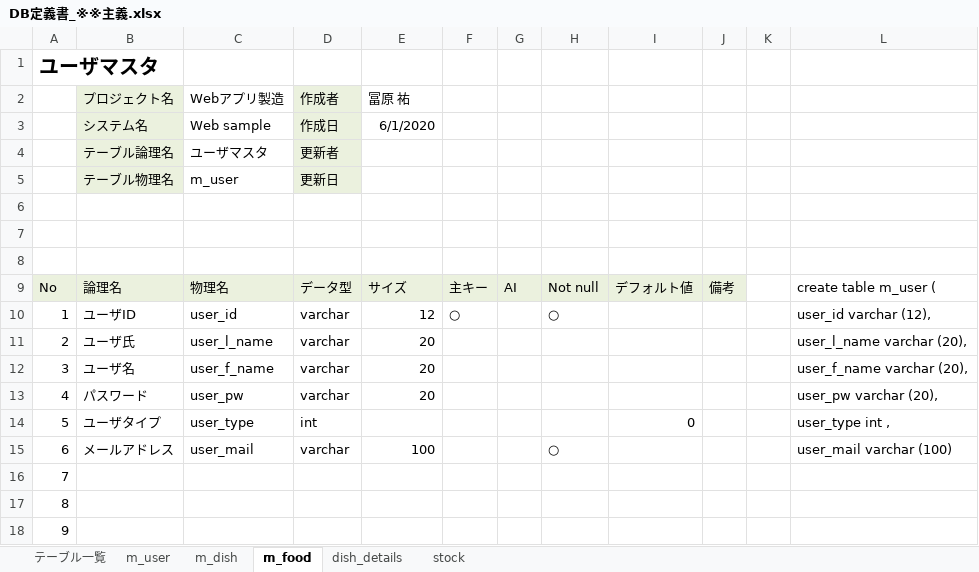
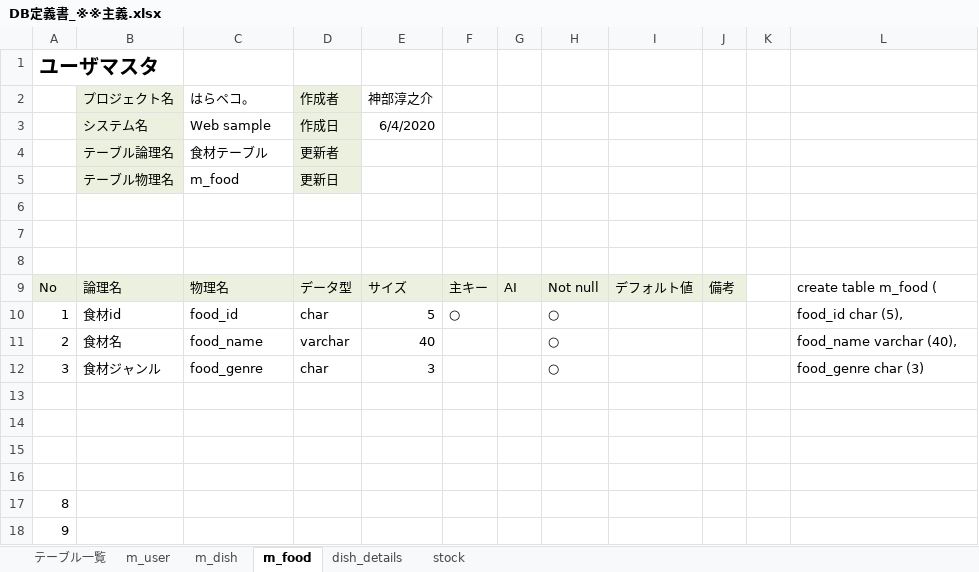
Before and after one commit to DOJO-2021/D-5, an Excel workbook: documents/DB定義書_※※主義.xlsx, sheet m_food, drawn as a sheet; only a part is shown; values as stored, in another font and other column widths than the file's, no borders; removed rows and columns are numbered as before the commit, all else as after; the diff names each change by its address in the sheet, - before the commit and + after, or states it on an @@ line.

```diff
--- a/documents/DB定義書_※※主義.xlsx (sheet m_food)
+++ b/documents/DB定義書_※※主義.xlsx (sheet m_food)
-C2: Webアプリ製造
+C2: はらペコ。
-E2: 冨原 祐
+E2: 神部淳之介
-E3 (神部淳之介): 6/1/2020
+E3 (神部淳之介): 6/4/2020
-C4 (はらペコ。): ユーザマスタ
+C4 (はらペコ。): 食材テーブル
-C5 (はらペコ。): m_user
+C5 (はらペコ。): m_food
-L9: create table m_user (
+L9: create table m_food (
-B10 (プロジェクト名): ユーザID
+B10 (プロジェクト名): 食材id
-C10 (はらペコ。): user_id
+C10 (はらペコ。): food_id
-D10 (作成者): varchar
+D10 (作成者): char
-E10 (神部淳之介): 12
+E10 (神部淳之介): 5
-L10: user_id varchar (12),
+L10: food_id char (5),
-B11 (プロジェクト名): ユーザ氏
+B11 (プロジェクト名): 食材名
-C11 (はらペコ。): user_l_name
+C11 (はらペコ。): food_name
-E11 (神部淳之介): 20
+E11 (神部淳之介): 40
-H11: (empty)
+H11: ○
-L11: user_l_name varchar (20),
+L11: food_name varchar (40),
-row 12: 3 | ユーザ名 | user_f_name | varchar | 20 |  |  |  |  |  |  | user_f_name varchar (20),
+row 12: 3 | 食材ジャンル | food_genre | char | 3 |  |  | ○ |  |  |  | food_genre char (3)
-row 13: 4 | パスワード | user_pw | varchar | 20 |  |  |  |  |  |  | user_pw varchar (20),
+row 13: (empty)
-row 14: 5 | ユーザタイプ | user_type | int |  |  |  |  | 0 |  |  | user_type int ,
+row 14: (empty)
-row 15: 6 | メールアドレス | user_mail | varchar | 100 |  |  | ○ |  |  |  | user_mail varchar (100)
+row 15: (empty)
-A16: 7
+A16: (empty)
```
Also changed, not shown: sheet dish_details, sheet stock, sheet m_dish, sheet m_user, sheet テーブル一覧, documents/データベース正規化_vol1.xlsx.
